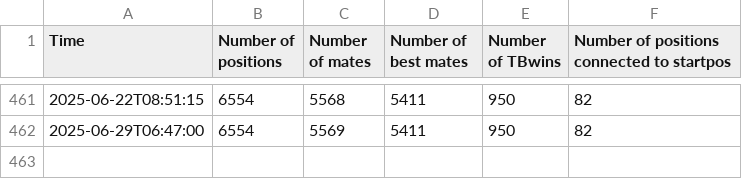
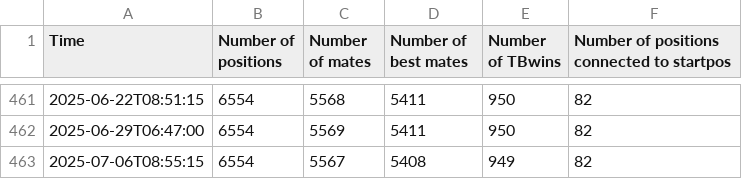
Before and after one commit to robertnurnberg/cdbmatetrack, a CSV file: cdbmatetrack.csv, drawn as a sheet; only a part is shown, gaps mark what is left out.

Commit message:
update data and plots

```diff
--- a/cdbmatetrack.csv
+++ b/cdbmatetrack.csv
@@ -462 +462,2 @@ Time,Number of positions,Number of mates,Number of best mates,Number of TBwins,
 2025-06-29T06:47:00,6554,5569,5411,950,82
+2025-07-06T08:55:15,6554,5567,5408,949,82
```
Also changed, not shown: 6 other files.
